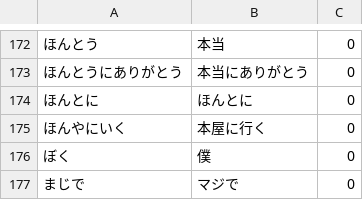
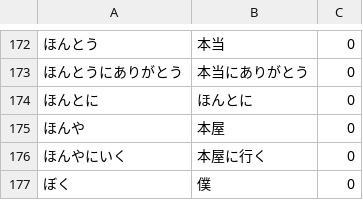
Before and after one commit to TaiKeid/steam-frame-full-keyboard, a TSV file: japanese/preferred.tsv, drawn as a sheet; only a part is shown, gaps mark what is left out; the shorter side is filled out with more unchanged rows; the diff names each change by its address in the sheet, - before the commit and + after, or states it on an @@ line.

```diff
--- a/japanese/preferred.tsv
+++ b/japanese/preferred.tsv
+row 175: ほんや | 本屋 | 0
```
Also changed, not shown: 5 other files.
